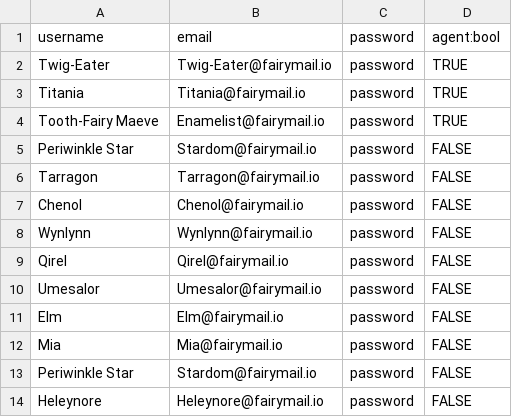
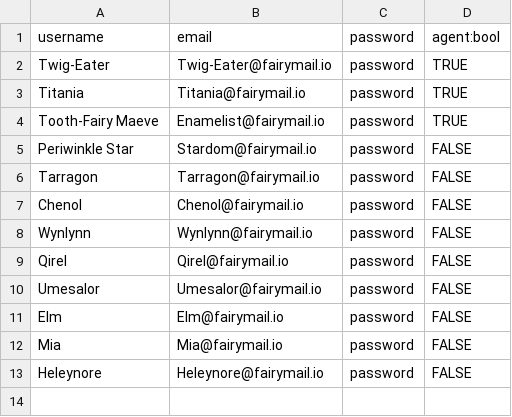
Before and after one commit to Marcoshenrich/willow, a CSV file: db/seed_files/1_user_seeds.csv, drawn as a sheet; the diff names each change by its address in the sheet, - before the commit and + after, or states it on an @@ line.

Commit message:
easy_seeds refactor

```diff
--- a/db/seed_files/1_user_seeds.csv
+++ b/db/seed_files/1_user_seeds.csv
-row 13: Periwinkle Star | Stardom@fairymail.io | password | FALSE
```
